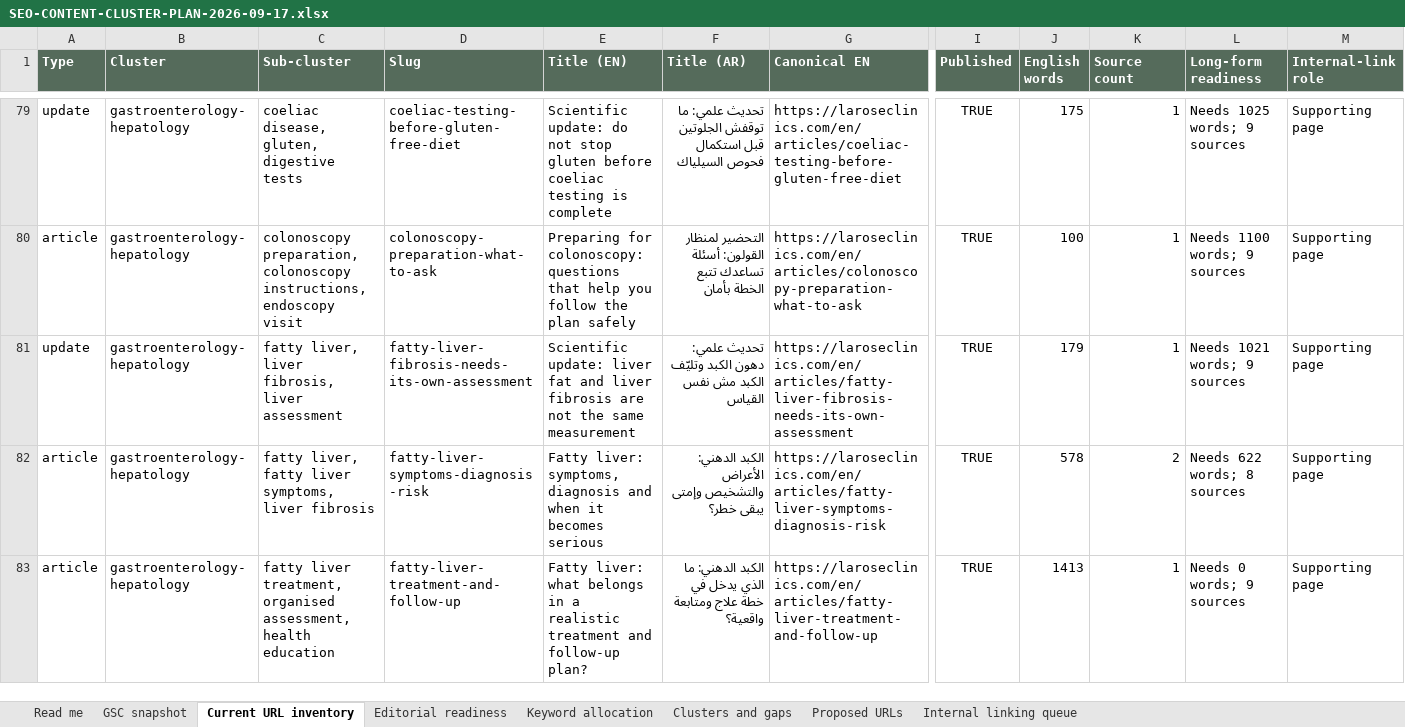
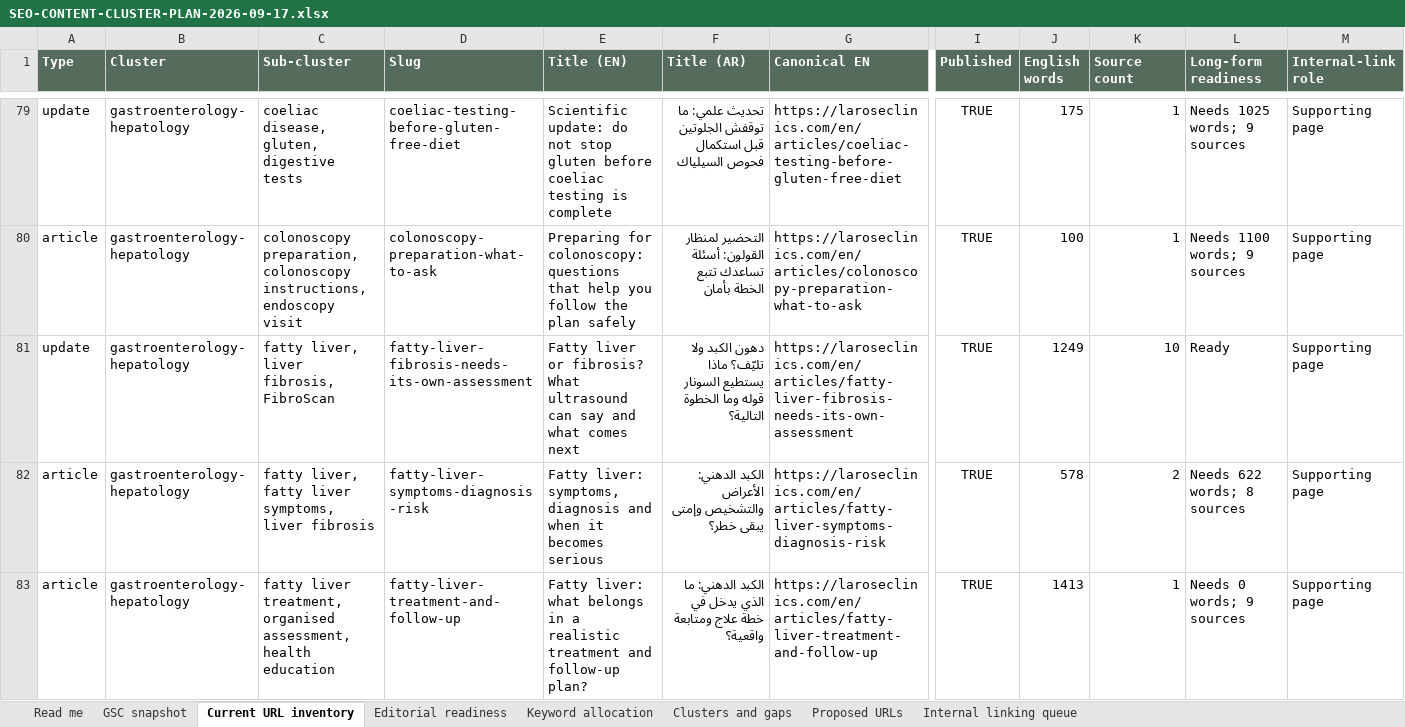
Before and after one commit to larosewellnesshub0-a11y/larose-site, an Excel workbook: _project/SEO-CONTENT-CLUSTER-PLAN-2026-09-17.xlsx, sheet Current URL inventory, drawn as a sheet; only a part is shown, gaps mark what is left out; values as stored, in another font and other column widths than the file's, no borders; the diff names each change by its address in the sheet, - before the commit and + after, or states it on an @@ line.

```diff
--- a/_project/SEO-CONTENT-CLUSTER-PLAN-2026-09-17.xlsx (sheet Current URL inventory)
+++ b/_project/SEO-CONTENT-CLUSTER-PLAN-2026-09-17.xlsx (sheet Current URL inventory)
-C81 (Sub-cluster): fatty liver, liver fibrosis, liver assessment
+C81 (Sub-cluster): fatty liver, liver fibrosis, FibroScan
-E81 (Title (EN)): Scientific update: liver fat and liver fibrosis are not the same measurement
+E81 (Title (EN)): Fatty liver or fibrosis? What ultrasound can say and what comes next
-F81 (Title (AR)): تحديث علمي: دهون الكبد وتليّف الكبد مش نفس القياس
+F81 (Title (AR)): دهون الكبد ولا تليّف؟ ماذا يستطيع السونار قوله وما الخطوة التالية؟
-J81 (English words): 179
+J81 (English words): 1249
-K81 (Source count): 1
+K81 (Source count): 10
-L81 (Long-form readiness): Needs 1021 words; 9 sources
+L81 (Long-form readiness): Ready
```
Also changed, not shown: sheet Editorial readiness, sheet Internal linking queue, 6 other files.
